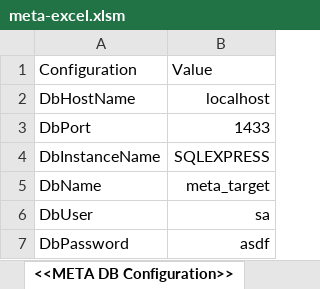
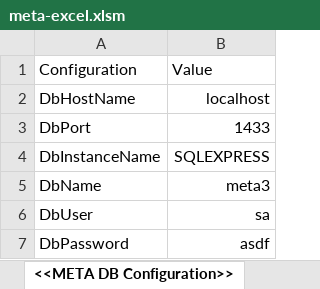
Before and after one commit to l-korous/meta, an Excel workbook: main/resources/js/public/meta-excel/meta-excel.xlsm, sheet <<META DB Configuration>>, drawn as a sheet; values as stored, in another font and other column widths than the file's, no borders; table styles not drawn; the diff names each change by its address in the sheet, - before the commit and + after, or states it on an @@ line.

Commit message:
Excel

```diff
--- a/main/resources/js/public/meta-excel/meta-excel.xlsm (sheet <<META DB Configuration>>)
+++ b/main/resources/js/public/meta-excel/meta-excel.xlsm (sheet <<META DB Configuration>>)
-B5: meta_target
+B5: meta3
```
Also changed, not shown: 7 other files.
